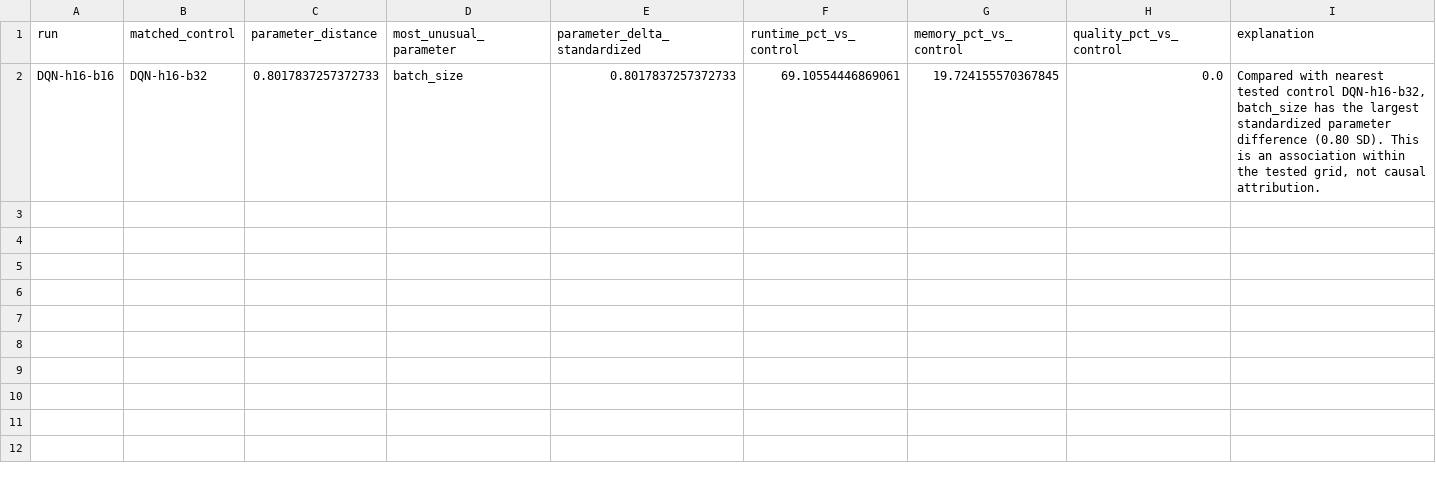
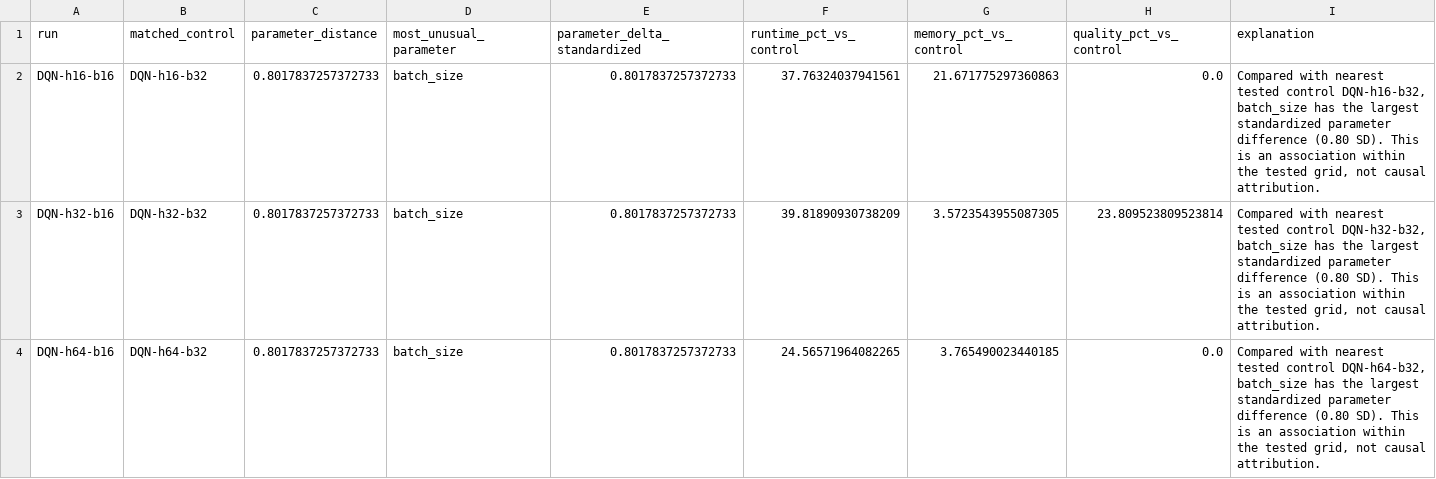
Before and after one commit to gegestalt/kodeRvR, a CSV file: results/notebook_ips_lab/complete_analysis/matched_outliers.csv, drawn as a sheet.

Commit message:
feat: add IPS scientific claim controls

```diff
--- a/results/notebook_ips_lab/complete_analysis/matched_outliers.csv
+++ b/results/notebook_ips_lab/complete_analysis/matched_outliers.csv
@@ -1,2 +1,4 @@
 run,matched_control,parameter_distance,most_unusual_parameter,parameter_delta_standardized,runtime_pct_vs_control,memory_pct_vs_control,quality_pct_vs_control,explanation
-DQN-h16-b16,DQN-h16-b32,0.8017837257372733,batch_size,0.8017837257372733,69.10554446869061,19.724155570367845,0.0,"Compared with nearest tested control DQN-h16-b32, batch_size has the largest standardized parameter difference (0.80 SD). This is an association within the tested grid, not causal attribution."
+DQN-h16-b16,DQN-h16-b32,0.8017837257372733,batch_size,0.8017837257372733,37.76324037941561,21.671775297360863,0.0,"Compared with nearest tested control DQN-h16-b32, batch_size has the largest standardized parameter difference (0.80 SD). This is an association within the tested grid, not causal attribution."
+DQN-h32-b16,DQN-h32-b32,0.8017837257372733,batch_size,0.8017837257372733,39.81890930738209,3.5723543955087305,23.809523809523814,"Compared with nearest tested control DQN-h32-b32, batch_size has the largest standardized parameter difference (0.80 SD). This is an association within the tested grid, not causal attribution."
+DQN-h64-b16,DQN-h64-b32,0.8017837257372733,batch_size,0.8017837257372733,24.56571964082265,3.765490023440185,0.0,"Compared with nearest tested control DQN-h64-b32, batch_size has the largest standardized parameter difference (0.80 SD). This is an association within the tested grid, not causal attribution."
```
Also changed, not shown: results/notebook_ips_lab/complete_analysis/all_policy_five_seed_runs.csv, results/notebook_ips_lab/cse_temporal_evidence/action_distribution.csv, 56 other files.
